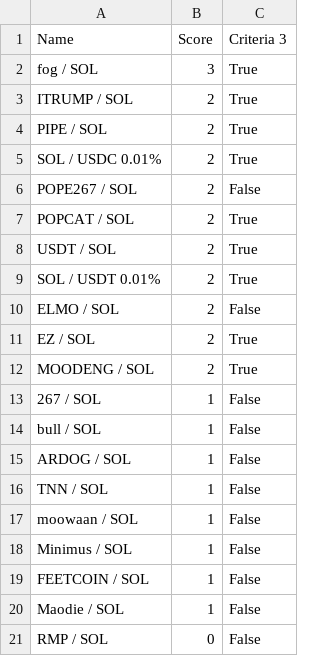
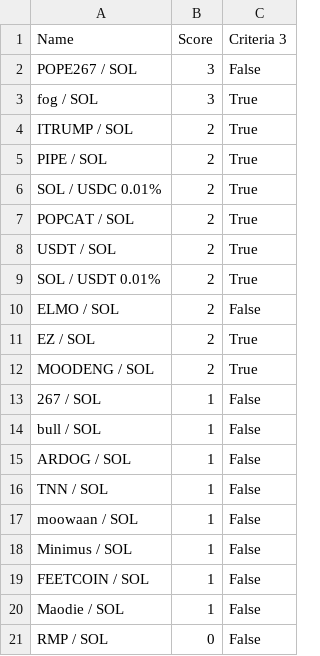
Before and after one commit to Gun1-dot/MemeCoin_GunTracker, a CSV file: data/criteria_3.csv, drawn as a sheet; removed rows and columns are numbered as before the commit, all else as after; the diff names each change by its address in the sheet, - before the commit and + after, or states it on an @@ line.

Commit message:
Update criteria_3.csv

```diff
--- a/data/criteria_3.csv
+++ b/data/criteria_3.csv
+row 2: POPE267 / SOL | 3 | False
-row 6: POPE267 / SOL | 2 | False
```
